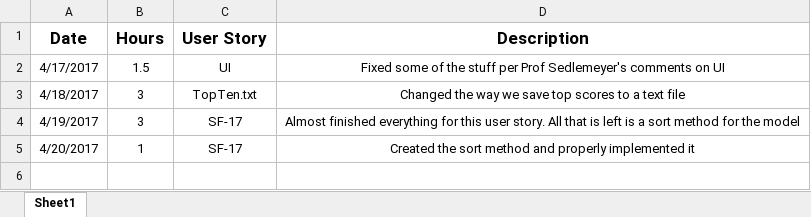
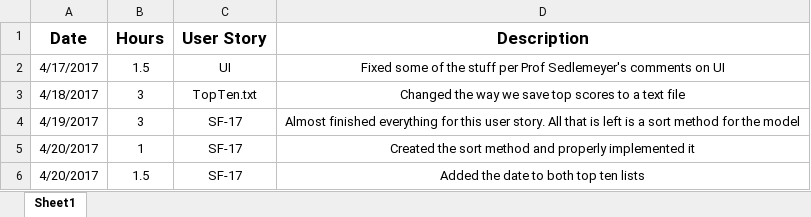
Before and after one commit to CS360-Team4/SumFunGame, an Excel workbook: Sprint 3/Sprint 3 Hours Log -- Mason.xlsx, sheet Sheet1, drawn as a sheet; values as stored, in another font and other column widths than the file's, no borders; the diff names each change by its address in the sheet, - before the commit and + after, or states it on an @@ line.

Commit message:
Finished the top ten lists! Dates are added and they are sorting and saving properly.

```diff
--- a/Sprint 3/Sprint 3 Hours Log -- Mason.xlsx (sheet Sheet1)
+++ b/Sprint 3/Sprint 3 Hours Log -- Mason.xlsx (sheet Sheet1)
+row 6: 4/20/2017 | 1.5 | SF-17 | Added the date to both top ten lists
```
Also changed, not shown: 18 other files.
